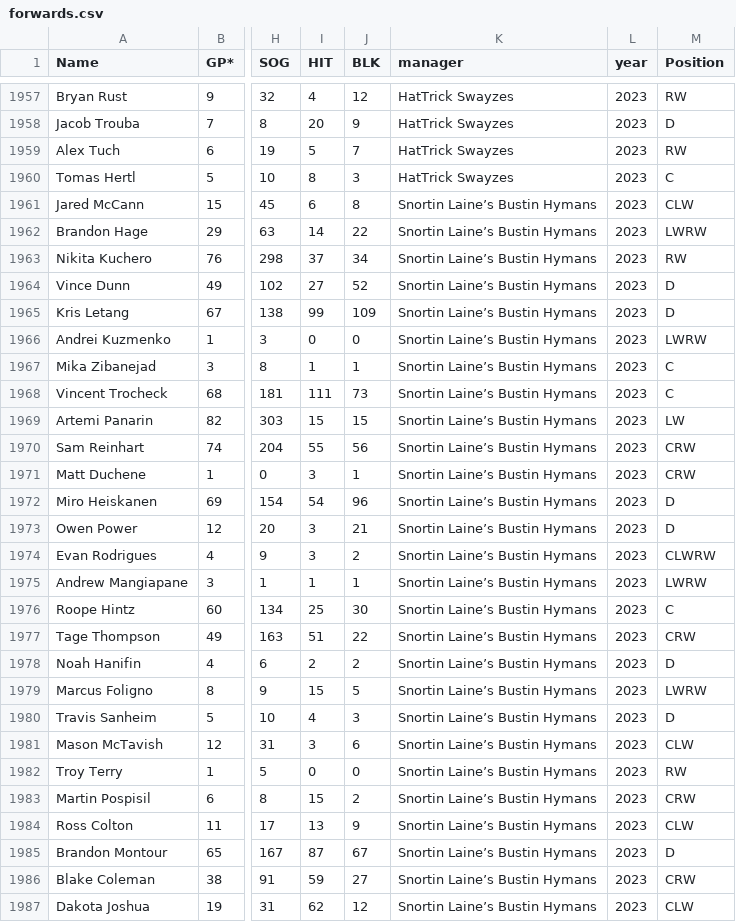
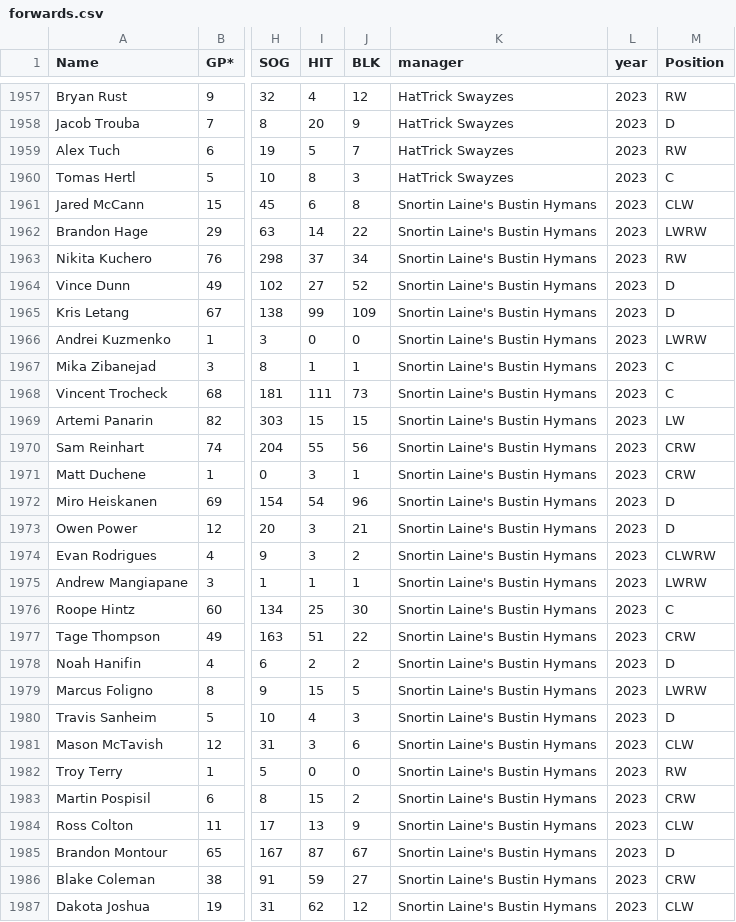
Before and after one commit to AndrewPikeGIS/fantasy_hockey_ML, a CSV file: data/forwards.csv, drawn as a sheet; only a part is shown, gaps mark what is left out; the diff covers the shown part only; the diff names each change by its address in the sheet, - before the commit and + after, or states it on an @@ line.

```diff
--- a/data/forwards.csv
+++ b/data/forwards.csv
-K1961:K1987 (manager): Snortin Laine’s Bustin Hymans
+K1961:K1987 (manager): Snortin Laine's Bustin Hymans
```
Also changed, not shown: 90 edited cells elsewhere in this file, data/Team_Managers.csv, data/goalies.csv, 4 other files.
